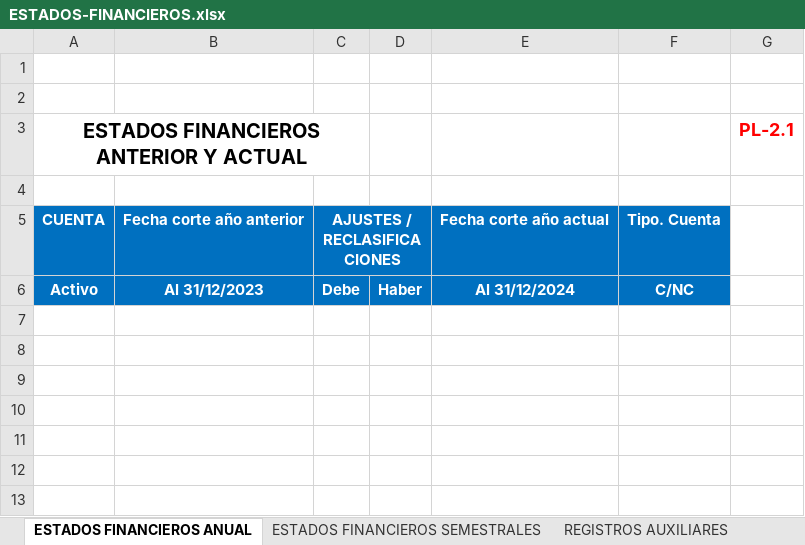
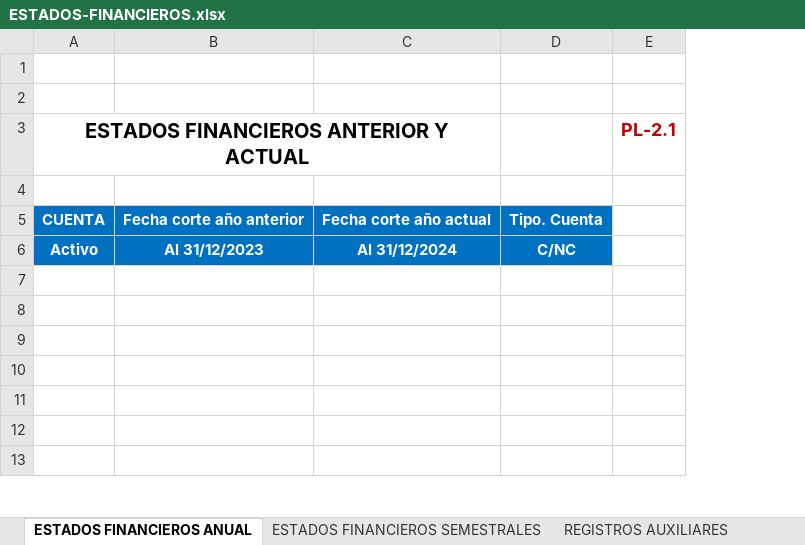
Before and after one commit to edgaytanc/auditapro, an Excel workbook: static/template-est-fin/ESTADOS-FINANCIEROS.xlsx, sheet ESTADOS FINANCIEROS ANUAL, drawn as a sheet; only a part is shown; values as stored, in another font and other column widths than the file's, no borders; removed rows and columns are numbered as before the commit, all else as after; the diff names each change by its address in the sheet, - before the commit and + after, or states it on an @@ line.

Commit message:
fix bug import anual

```diff
--- a/static/template-est-fin/ESTADOS-FINANCIEROS.xlsx (sheet ESTADOS FINANCIEROS ANUAL)
+++ b/static/template-est-fin/ESTADOS-FINANCIEROS.xlsx (sheet ESTADOS FINANCIEROS ANUAL)
-column C, rows 5-6: AJUSTES / RECLASIFICACIONES | Debe
-column D, row 6: Haber
-A3:C3 merged
+A3:C3 merged
-E3 text colour: #FF0000
+E3 text colour: #C00000
```
Also changed, not shown: sheet SALDOS INICIALES, sheet ESTADOS FINANCIEROS SEMESTRALES, formulas that keep their value, 1 other file.
